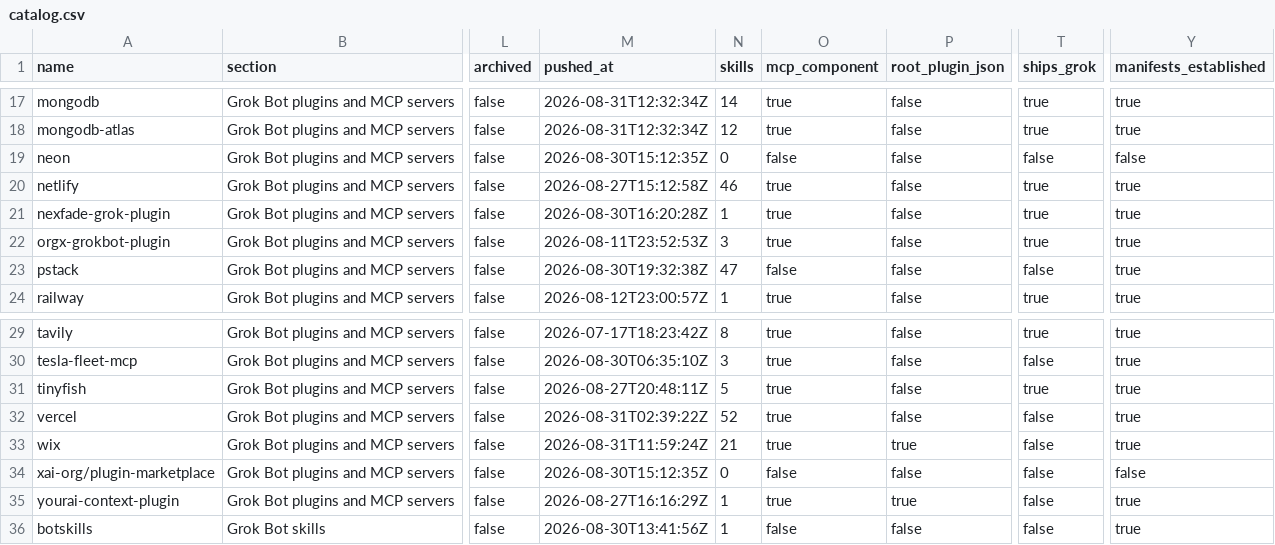
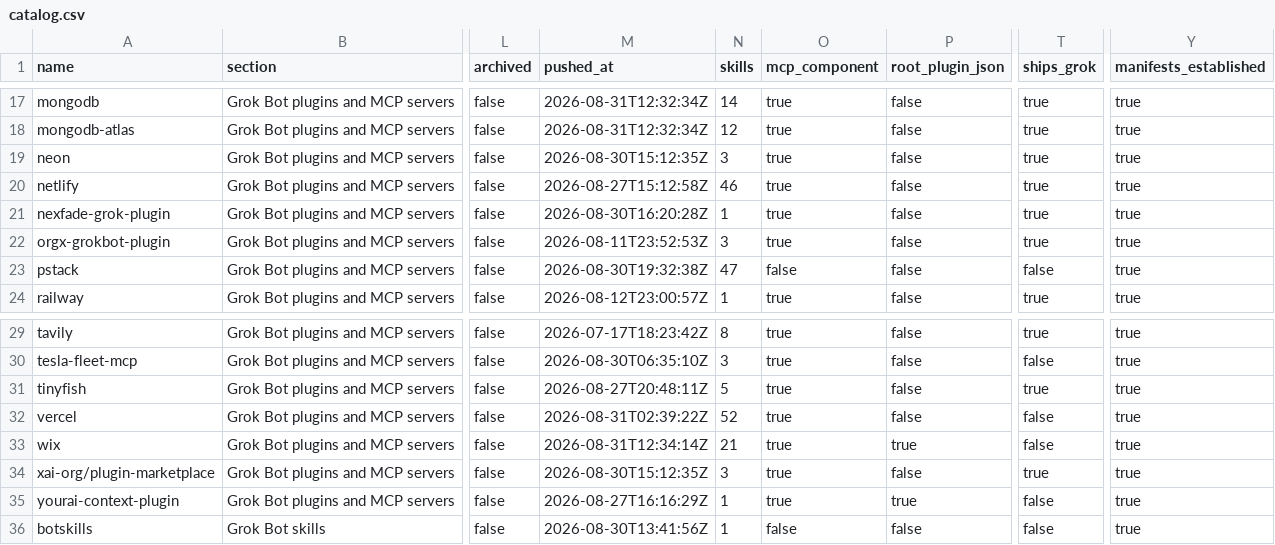
Before and after one commit to ZeroPointRepo/awesome-grok-bot, a CSV file: catalog.csv, drawn as a sheet; only a part is shown, gaps mark what is left out; the diff names each change by its address in the sheet, - before the commit and + after, or states it on an @@ line.

Commit message:
Name the failure before repairing it, and repair the one that was actually happening
Three rounds of this were aimed at truncation because "unreadable or truncated" was the only
thing the log said. It was neither: a single recursive tree read of the marketplace repository is
a very large response, and in CI it was hitting the 25 second timeout. Locally it never did,
because this box is faster, so every local control passed while every scheduled run committed
17 of 63 where the truth is 19.

Two changes, in that order:

- Every failed read now records WHY: an HTTP status, a timeout with its duration, or a network
  error. A tree that could not be used says which of those it was, on its own line. Collapsing
  four failure modes into one word is what let the wrong fix ship twice.
- The assembled read now fires on ANY unusable tree rather than only on a truncated one, because
  replacing one enormous call with several small ones is the right shape for a timeout as much as
  for a size cap. Gating it on `truncated` meant the repair never ran where it was needed.

The control is unchanged and still passes: FORCE_TRUNCATED=1 pushes all 63 entries down the
assembled path and the Ships and Skills columns come out identical to the ordinary run.

Co-Authored-By: CRHQ <noreply@crhq.ai>

```diff
--- a/catalog.csv
+++ b/catalog.csv
-N19 (skills): 0
+N19 (skills): 3
-O19 (mcp_component): false
+O19 (mcp_component): true
-T19 (ships_grok): false
+T19 (ships_grok): true
-Y19 (manifests_established): false
+Y19 (manifests_established): true
-M33 (pushed_at): 2026-08-31T11:59:24Z
+M33 (pushed_at): 2026-08-31T12:34:14Z
-N34 (skills): 0
+N34 (skills): 3
-O34 (mcp_component): false
+O34 (mcp_component): true
-T34 (ships_grok): false
+T34 (ships_grok): true
-Y34 (manifests_established): false
+Y34 (manifests_established): true
```
Also changed, not shown: 6 other files.
